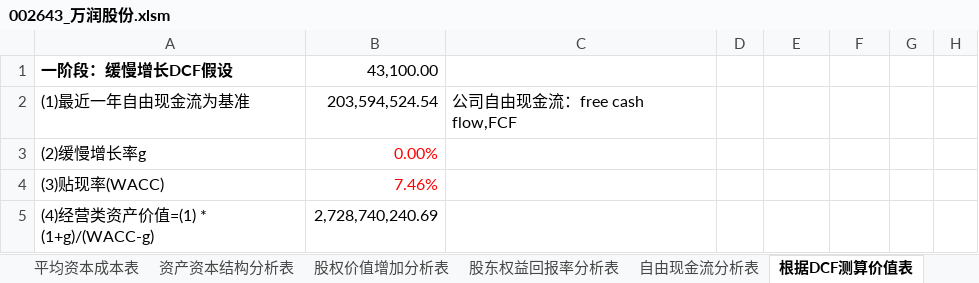
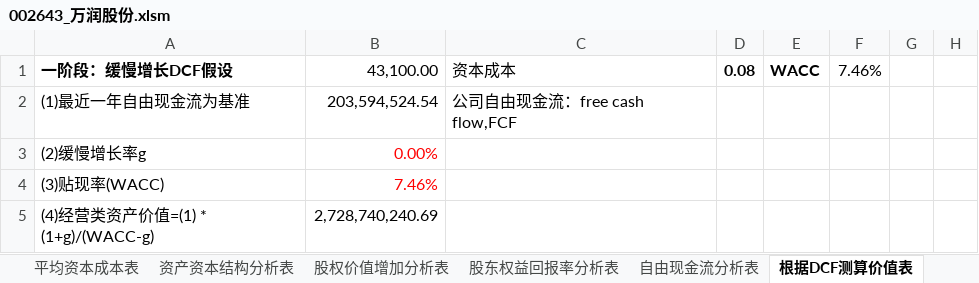
Before and after one commit to SkyFlyingFree/FinancialAnalysis, an Excel workbook: 上市公司/002643_万润股份.xlsm, sheet 根据DCF测算价值表, drawn as a sheet; only a part is shown; values as stored, in another font and other column widths than the file's, no borders; charts and pictures not drawn; the diff names each change by its address in the sheet, - before the commit and + after, or states it on an @@ line.

```diff
--- a/上市公司/002643_万润股份.xlsm (sheet 根据DCF测算价值表)
+++ b/上市公司/002643_万润股份.xlsm (sheet 根据DCF测算价值表)
-C1: (empty)
+C1: 资本成本
-D1: (empty)
+D1: 0.08
-E1: (empty)
+E1: WACC
-F1: (empty)
+F1: 7.46%
```
Also changed, not shown: 上市公司/000418_小天鹅A.xlsm, 上市公司/000858_五粮液.xlsm, 5 other files.
